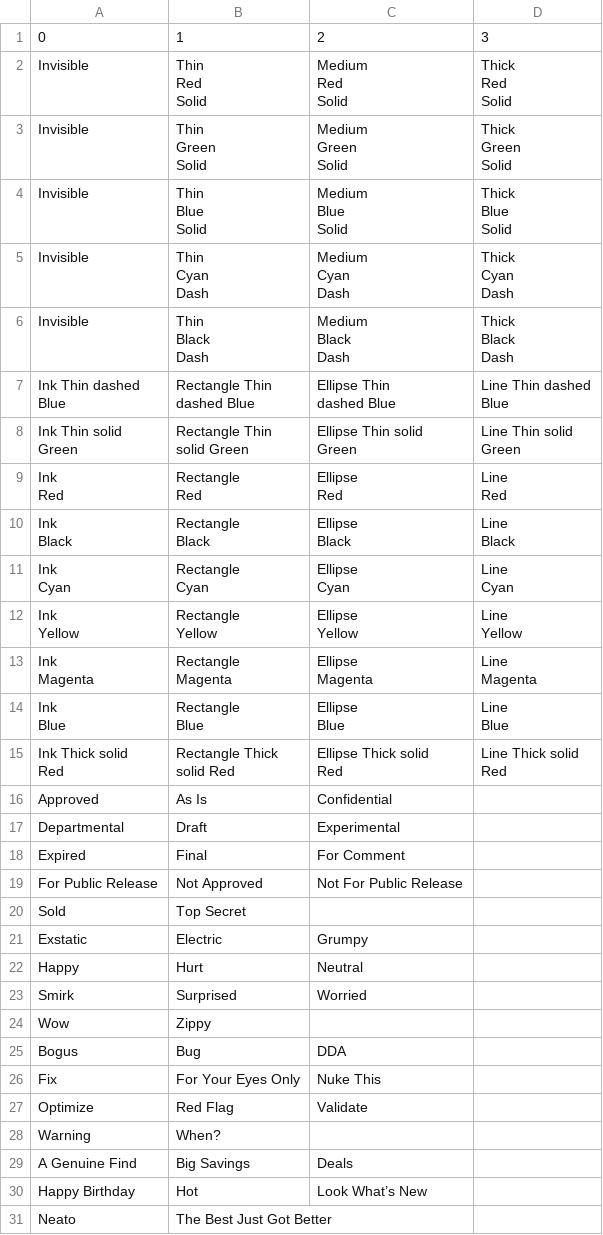
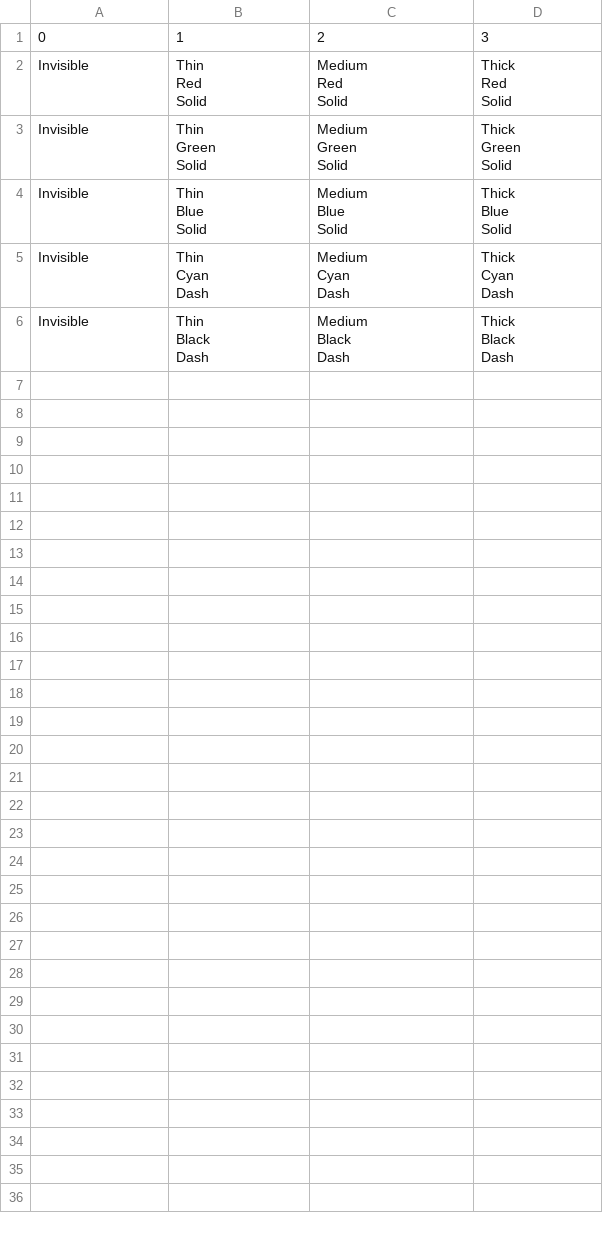
Before and after one commit to Hamza-Abbasi222/web_scraping_project, a CSV file: First_half_proj/extracted_table_from_pdf.csv, drawn as a sheet; ↵ is a line break in a cell; the diff names each change by its address in the sheet, - before the commit and + after, or states it on an @@ line.

```diff
--- a/First_half_proj/extracted_table_from_pdf.csv
+++ b/First_half_proj/extracted_table_from_pdf.csv
-row 7: Ink Thin dashed ↵ Blue | Rectangle Thin ↵ dashed Blue | Ellipse Thin ↵ dashed Blue | Line Thin dashed ↵ Blue
-row 8: Ink Thin solid ↵ Green | Rectangle Thin ↵ solid Green | Ellipse Thin solid ↵ Green | Line Thin solid ↵ Green
-row 9: Ink ↵ Red | Rectangle ↵ Red | Ellipse ↵ Red | Line ↵ Red
-row 10: Ink ↵ Black | Rectangle ↵ Black | Ellipse ↵ Black | Line ↵ Black
-row 11: Ink ↵ Cyan | Rectangle ↵ Cyan | Ellipse ↵ Cyan | Line ↵ Cyan
-row 12: Ink ↵ Yellow | Rectangle ↵ Yellow | Ellipse ↵ Yellow | Line ↵ Yellow
-row 13: Ink ↵ Magenta | Rectangle ↵ Magenta | Ellipse ↵ Magenta | Line ↵ Magenta
-row 14: Ink ↵ Blue | Rectangle ↵ Blue | Ellipse ↵ Blue | Line ↵ Blue
-row 15: Ink Thick solid ↵ Red | Rectangle Thick ↵ solid Red | Ellipse Thick solid ↵ Red | Line Thick solid ↵ Red
-row 16: Approved | As Is | Confidential
-row 17: Departmental | Draft | Experimental
-row 18: Expired | Final | For Comment
-row 19: For Public Release | Not Approved | Not For Public Release
-row 20: Sold | Top Secret
-row 21: Exstatic | Electric | Grumpy
-row 22: Happy | Hurt | Neutral
-row 23: Smirk | Surprised | Worried
-row 24: Wow | Zippy
-row 25: Bogus | Bug | DDA
-row 26: Fix | For Your Eyes Only | Nuke This
-row 27: Optimize | Red Flag | Validate
-row 28: Warning | When?
-row 29: A Genuine Find | Big Savings | Deals
-row 30: Happy Birthday | Hot | Look What’s New
-row 31: Neato | The Best Just Got Better
```
Also changed, not shown: 7 other files.
